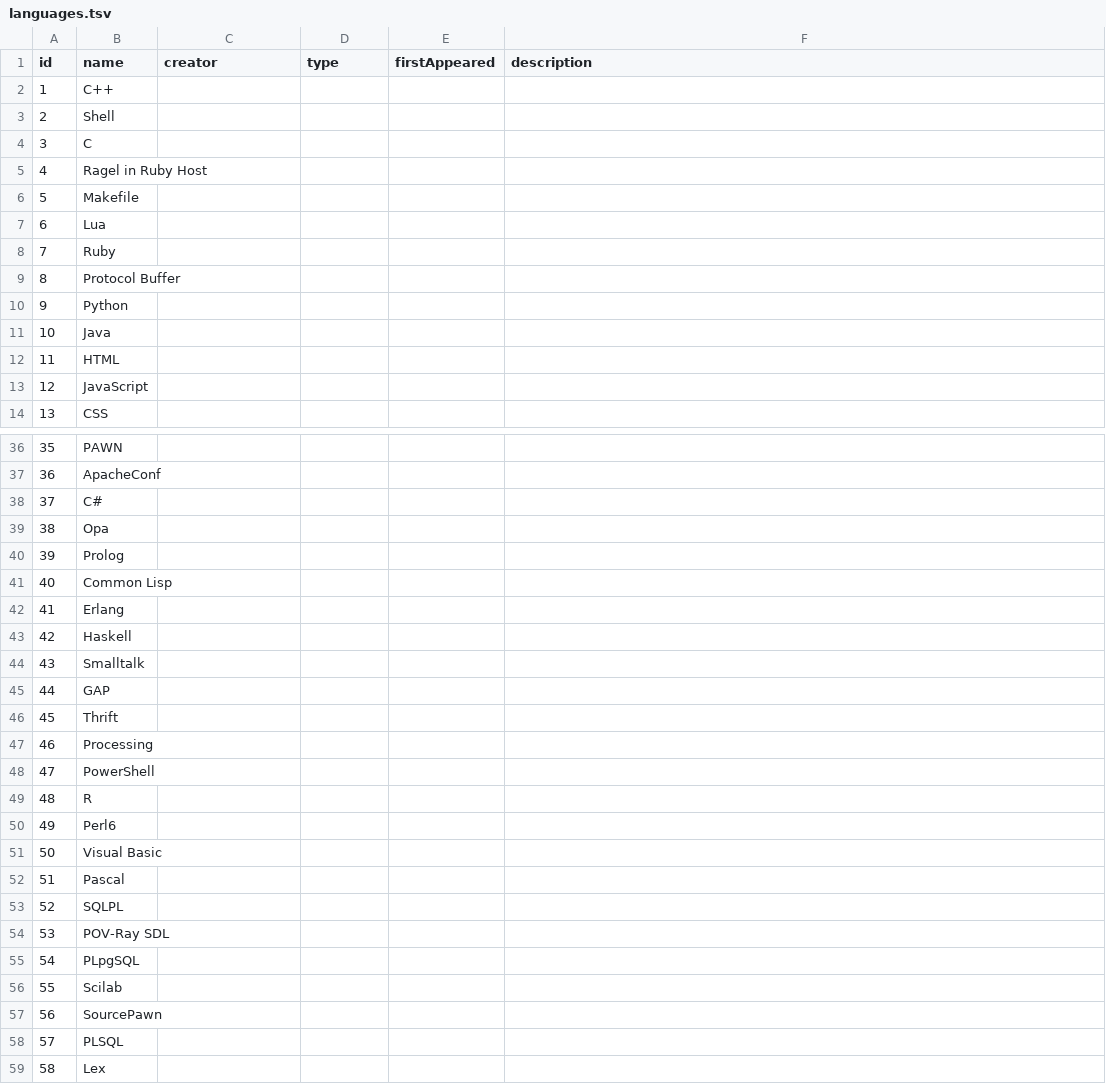
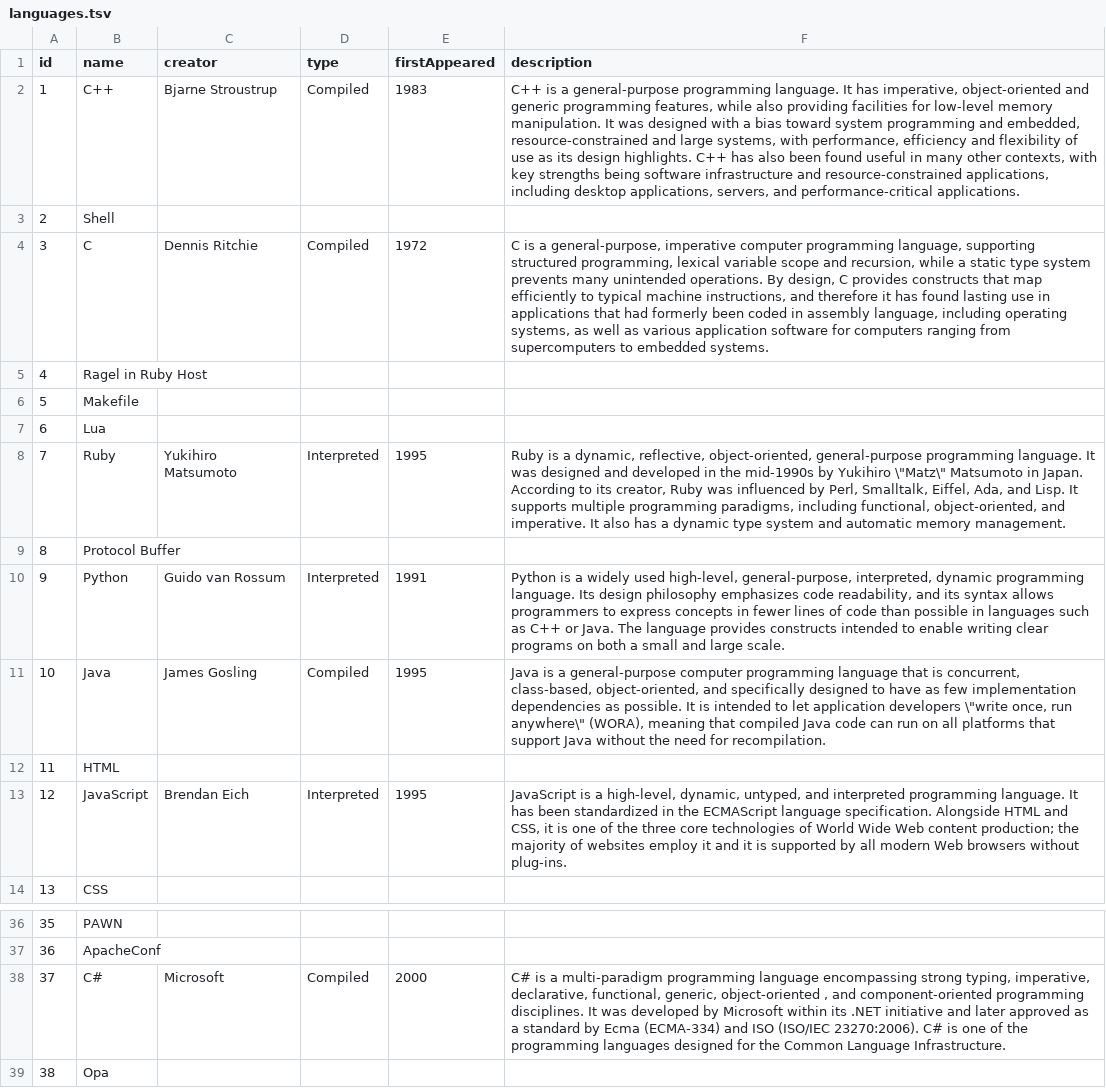
Before and after one commit to cs373gc-fall-2016/spartify, a TSV file: data/languages.tsv, drawn as a sheet; only a part is shown, gaps mark what is left out; the shorter side is filled out with more unchanged rows; the diff names each change by its address in the sheet, - before the commit and + after, or states it on an @@ line.

Commit message:
Testing filling in rest of language data

```diff
--- a/data/languages.tsv
+++ b/data/languages.tsv
-C2 (creator): (empty)
+C2 (creator): Bjarne Stroustrup
-D2 (type): (empty)
+D2 (type): Compiled
-E2 (firstAppeared): (empty)
+E2 (firstAppeared): 1983
-F2 (description): (empty)
+F2 (description): C++ is a general-purpose programming language. It has imperative, object-oriented and generic programming features, while also providing facilities for low-level memory manipulation. It was designed with a bias toward system programming and embedded, resource-constrained and large systems, with performance, efficiency and flexibility of use as its design highlights. C++ has also been found useful in many other contexts, with key strengths being software infrastructure and resource-constrained applications, including desktop applications, servers, and performance-critical applications.
-C4 (creator): (empty)
+C4 (creator): Dennis Ritchie
-D4 (type): (empty)
+D4 (type): Compiled
-E4 (firstAppeared): (empty)
+E4 (firstAppeared): 1972
-F4 (description): (empty)
+F4 (description): C is a general-purpose, imperative computer programming language, supporting structured programming, lexical variable scope and recursion, while a static type system prevents many unintended operations. By design, C provides constructs that map efficiently to typical machine instructions, and therefore it has found lasting use in applications that had formerly been coded in assembly language, including operating systems, as well as various application software for computers ranging from supercomputers to embedded systems.
-C8 (creator): (empty)
+C8 (creator): Yukihiro Matsumoto
-D8 (type): (empty)
+D8 (type): Interpreted
-E8 (firstAppeared): (empty)
+E8 (firstAppeared): 1995
-F8 (description): (empty)
+F8 (description): Ruby is a dynamic, reflective, object-oriented, general-purpose programming language. It was designed and developed in the mid-1990s by Yukihiro \"Matz\" Matsumoto in Japan. According to its creator, Ruby was influenced by Perl, Smalltalk, Eiffel, Ada, and Lisp. It supports multiple programming paradigms, including functional, object-oriented, and imperative. It also has a dynamic type system and automatic memory management.
-C10 (creator): (empty)
+C10 (creator): Guido van Rossum
-D10 (type): (empty)
+D10 (type): Interpreted
-E10 (firstAppeared): (empty)
+E10 (firstAppeared): 1991
-F10 (description): (empty)
+F10 (description): Python is a widely used high-level, general-purpose, interpreted, dynamic programming language. Its design philosophy emphasizes code readability, and its syntax allows programmers to express concepts in fewer lines of code than possible in languages such as C++ or Java. The language provides constructs intended to enable writing clear programs on both a small and large scale.
-C11 (creator): (empty)
+C11 (creator): James Gosling
-D11 (type): (empty)
+D11 (type): Compiled
-E11 (firstAppeared): (empty)
+E11 (firstAppeared): 1995
-F11 (description): (empty)
+F11 (description): Java is a general-purpose computer programming language that is concurrent, class-based, object-oriented, and specifically designed to have as few implementation dependencies as possible. It is intended to let application developers \"write once, run anywhere\" (WORA), meaning that compiled Java code can run on all platforms that support Java without the need for recompilation.
-C13 (creator): (empty)
+C13 (creator): Brendan Eich
-D13 (type): (empty)
+D13 (type): Interpreted
-E13 (firstAppeared): (empty)
+E13 (firstAppeared): 1995
-F13 (description): (empty)
+F13 (description): JavaScript is a high-level, dynamic, untyped, and interpreted programming language. It has been standardized in the ECMAScript language specification. Alongside HTML and CSS, it is one of the three core technologies of World Wide Web content production; the majority of websites employ it and it is supported by all modern Web browsers without plug-ins.
-C38 (creator): (empty)
+C38 (creator): Microsoft
-D38 (type): (empty)
+D38 (type): Compiled
-E38 (firstAppeared): (empty)
+E38 (firstAppeared): 2000
-F38 (description): (empty)
+F38 (description): C# is a multi-paradigm programming language encompassing strong typing, imperative, declarative, functional, generic, object-oriented , and component-oriented programming disciplines. It was developed by Microsoft within its .NET initiative and later approved as a standard by Ecma (ECMA-334) and ISO (ISO/IEC 23270:2006). C# is one of the programming languages designed for the Common Language Infrastructure.
```
Also changed, not shown: 2 other files.
